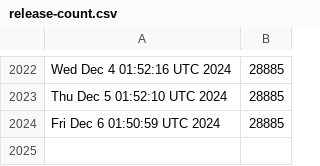
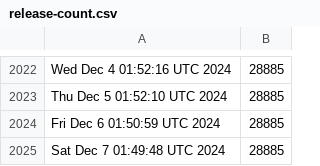
Before and after one commit to kgilmer/ghactions, a CSV file: release-count.csv, drawn as a sheet; only a part is shown, gaps mark what is left out; the diff names each change by its address in the sheet, - before the commit and + after, or states it on an @@ line.

```diff
--- a/release-count.csv
+++ b/release-count.csv
+row 2025: Sat Dec 7 01:49:48 UTC 2024 | 28885
```
Also changed, not shown: iso-release-count.csv.
